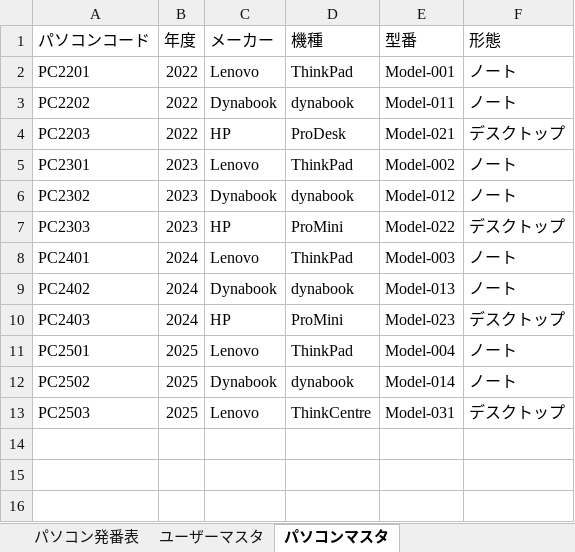
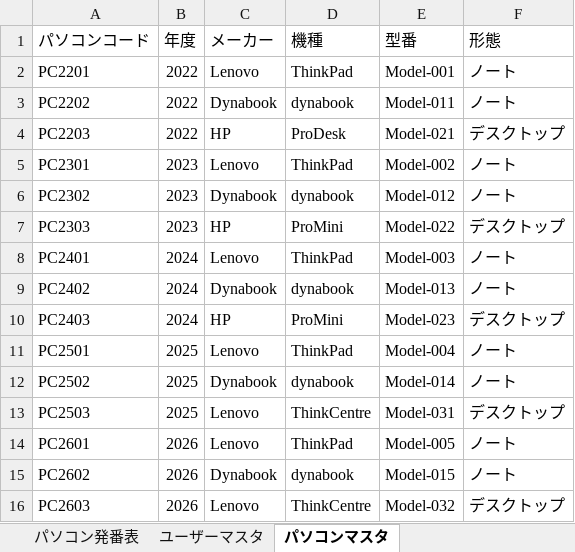
Before and after one commit to syaraandryukobo-tech/PcAssentManager, an Excel workbook: Excel/pc_list.xlsx, sheet パソコンマスタ, drawn as a sheet; values as stored, in another font and other column widths than the file's, no borders; the diff names each change by its address in the sheet, - before the commit and + after, or states it on an @@ line.

```diff
--- a/Excel/pc_list.xlsx (sheet パソコンマスタ)
+++ b/Excel/pc_list.xlsx (sheet パソコンマスタ)
+row 14: PC2601 | 2026 | Lenovo | ThinkPad | Model-005 | ノート
+row 15: PC2602 | 2026 | Dynabook | dynabook | Model-015 | ノート
+row 16: PC2603 | 2026 | Lenovo | ThinkCentre | Model-032 | デスクトップ
```
Also changed, not shown: sheet パソコン発番表, sheet ユーザーマスタ, 2 other files.
